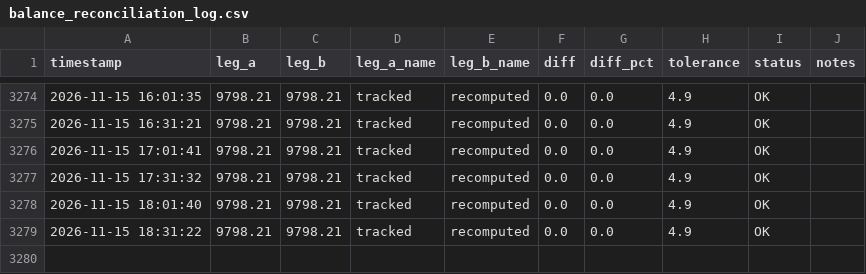
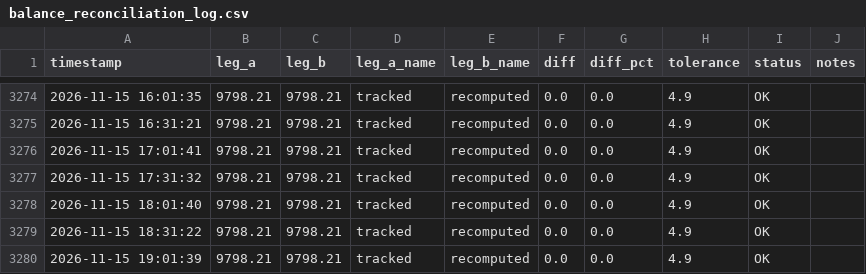
Before and after one commit to bodyheath/forex-ai, a CSV file: data/balance_reconciliation_log.csv, drawn as a sheet; only a part is shown, gaps mark what is left out; the diff names each change by its address in the sheet, - before the commit and + after, or states it on an @@ line.

```diff
--- a/data/balance_reconciliation_log.csv
+++ b/data/balance_reconciliation_log.csv
+row 3280: 2026-11-15 19:01:39 | 9798.21 | 9798.21 | tracked | recomputed | 0.0 | 0.0 | 4.9 | OK
```
Also changed, not shown: 3 other files.
